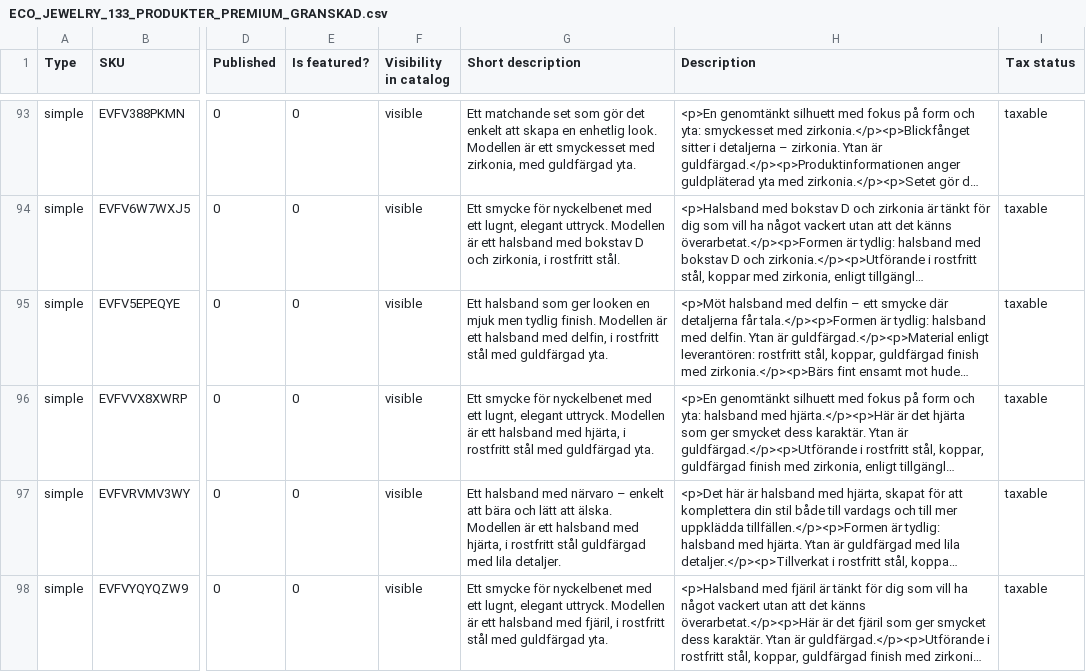
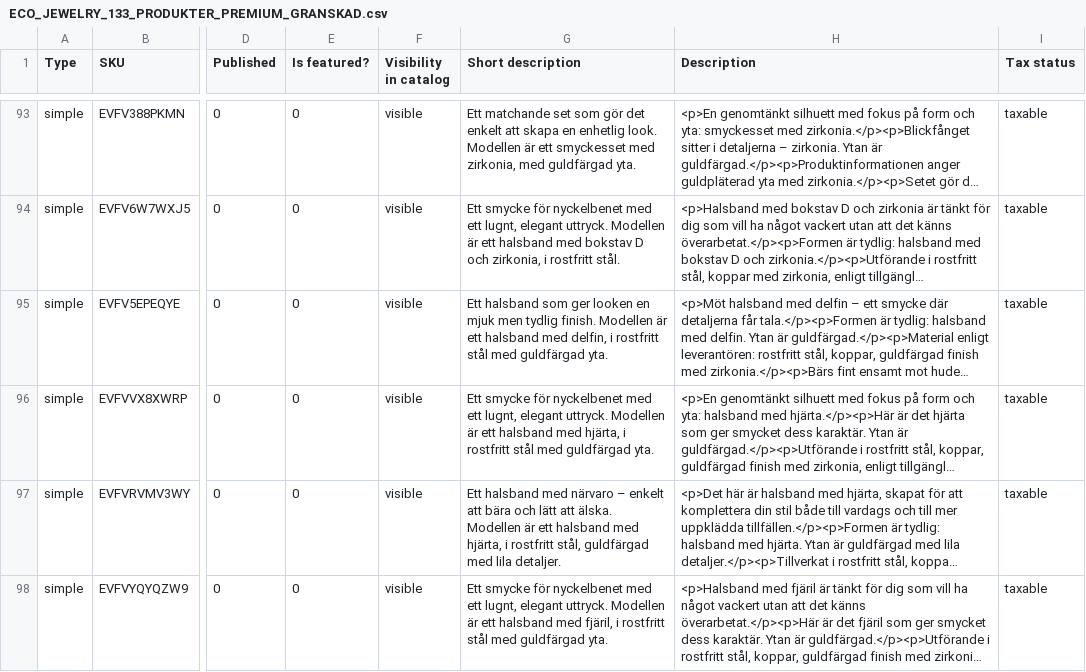
Before and after one commit to lugaindinaw/K-rOnline, a CSV file: ecojewelry-import/ECO_JEWELRY_133_PRODUKTER_PREMIUM_GRANSKAD.csv, drawn as a sheet; only a part is shown, gaps mark what is left out; long unchanged cells end in …; the diff covers the shown part only; the diff names each change by its address in the sheet, - before the commit and + after, or states it on an @@ line.

```diff
--- a/ecojewelry-import/ECO_JEWELRY_133_PRODUKTER_PREMIUM_GRANSKAD.csv
+++ b/ecojewelry-import/ECO_JEWELRY_133_PRODUKTER_PREMIUM_GRANSKAD.csv
-G97 (Short description): …i rostfritt stål guldfärgad med…
+G97 (Short description): …i rostfritt stål, guldfärgad med…
```
Also changed, not shown: 9 edited cells elsewhere in this file, 1 other file.
